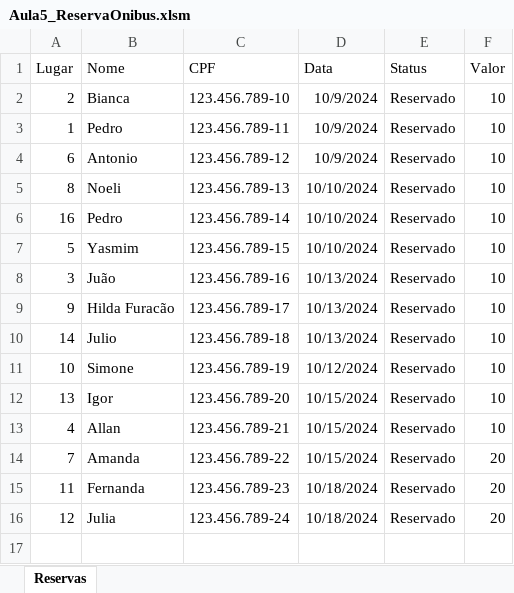
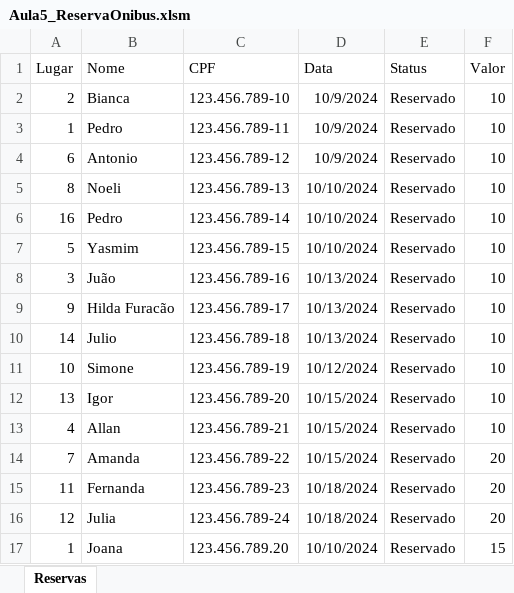
Before and after one commit to Rodr1goCN/EXCEL-POWER-BI, an Excel workbook: Excel/Userform/Aula5_ReservaOnibus.xlsm, sheet Reservas, drawn as a sheet; values as stored, in another font and other column widths than the file's, no borders; the diff names each change by its address in the sheet, - before the commit and + after, or states it on an @@ line.

Commit message:
Aula5_ReservaOnibus
Feito o botão salvar, falta os comentários

```diff
--- a/Excel/Userform/Aula5_ReservaOnibus.xlsm (sheet Reservas)
+++ b/Excel/Userform/Aula5_ReservaOnibus.xlsm (sheet Reservas)
+row 17: 1 | Joana | 123.456.789.20 | 10/10/2024 | Reservado | 15
```
